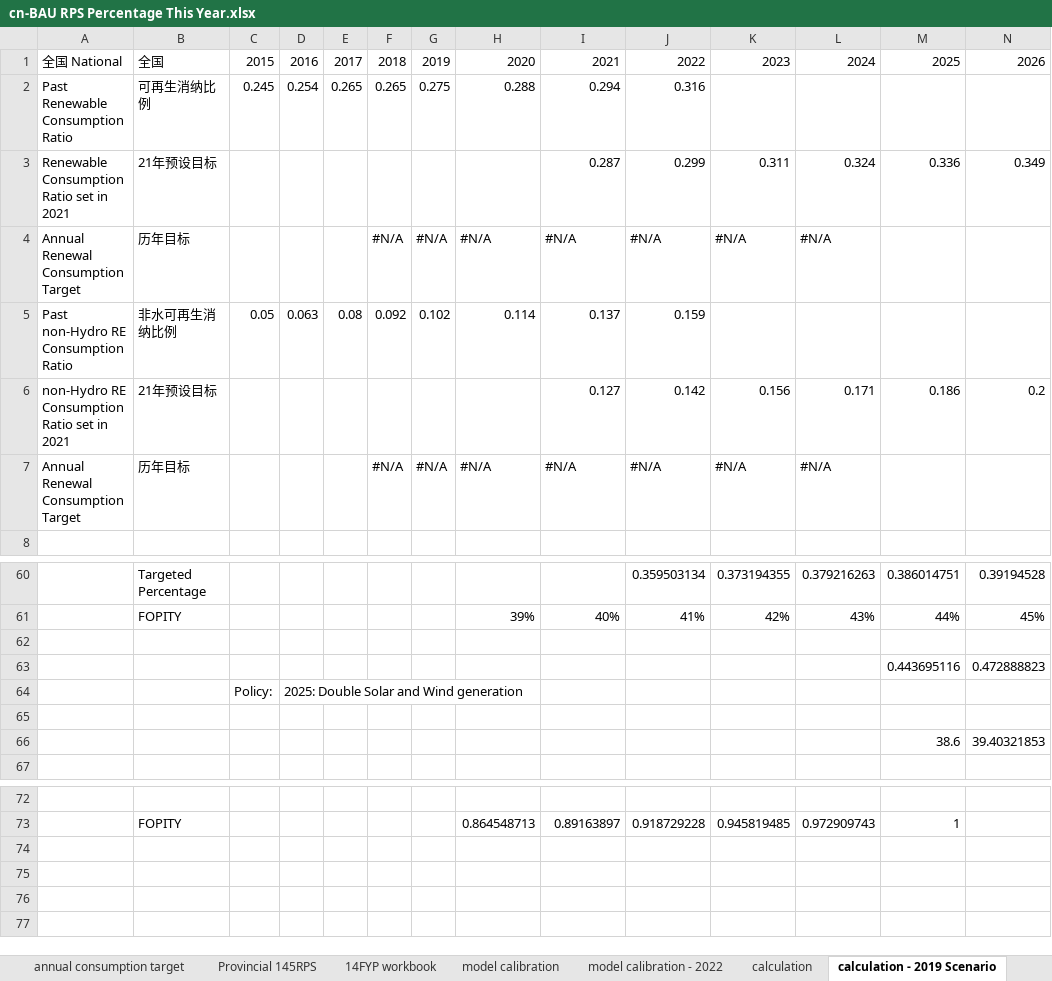
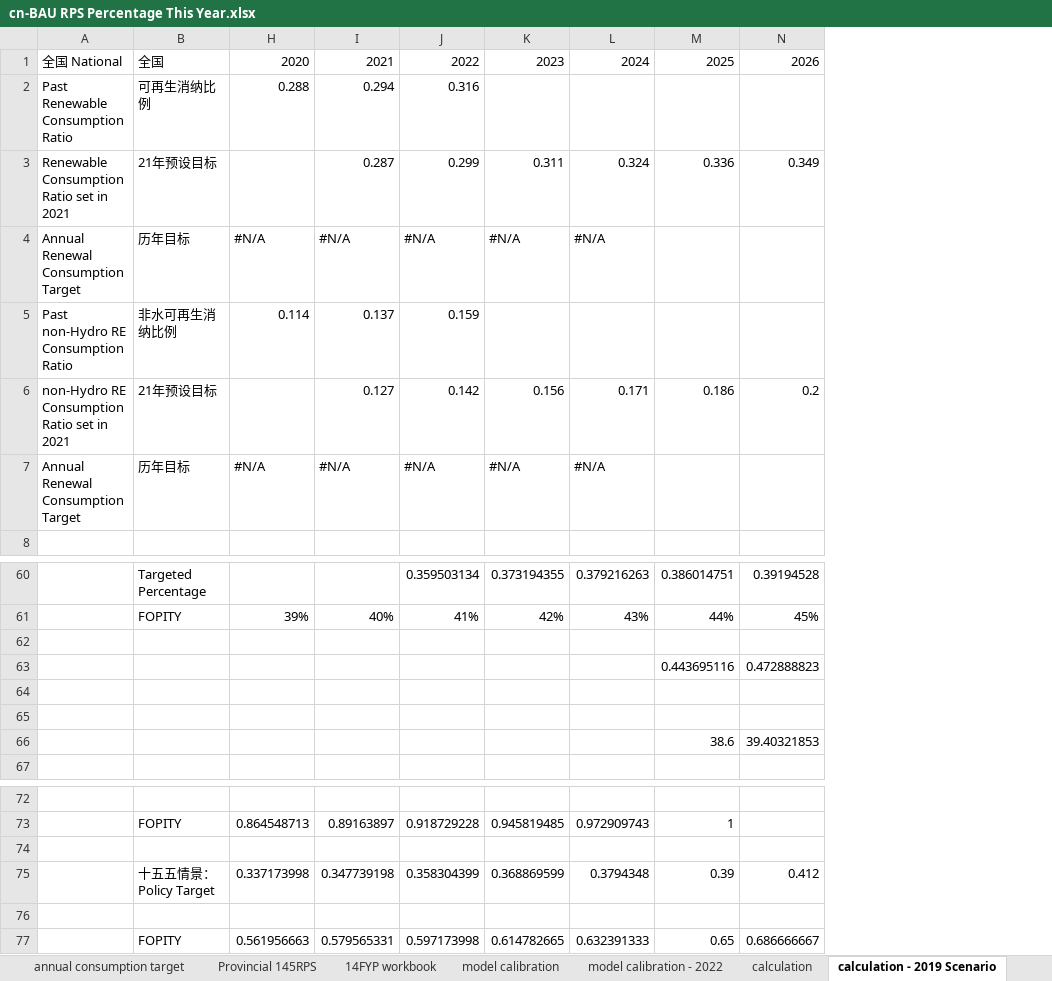
Before and after one commit to Smart-Trans/eps-china2019-smart-trans, an Excel workbook: InputData/elec/BRPSPTY/cn-BAU RPS Percentage This Year.xlsx, sheet calculation - 2019 Scenario, drawn as a sheet; only a part is shown, gaps mark what is left out; values as stored, in another font and other column widths than the file's, no cell formats; charts and pictures and conditional formats not drawn; removed rows and columns are numbered as before the commit, all else as after; rows hold the shown columns only; the diff names each change by its address in the sheet, - before the commit and + after, or states it on an @@ line.

```diff
--- a/InputData/elec/BRPSPTY/cn-BAU RPS Percentage This Year.xlsx (sheet calculation - 2019 Scenario)
+++ b/InputData/elec/BRPSPTY/cn-BAU RPS Percentage This Year.xlsx (sheet calculation - 2019 Scenario)
@@ column C hidden, rows 1-5: 2015 | 0.245 |  |  | 0.05; row 64: Policy: @@
@@ column D hidden, rows 1-5: 2016 | 0.254 |  |  | 0.063; row 64: 2025: Double Solar and Wind generation @@
@@ column E hidden, rows 1-5: 2017 | 0.265 |  |  | 0.08 @@
@@ column F hidden, rows 1-7: 2018 | 0.265 |  | #N/A | 0.092 |  | #N/A @@
@@ column G hidden, rows 1-7: 2019 | 0.275 |  | #N/A | 0.102 |  | #N/A @@
-row 64:  |  | Policy: | 2025: Double Solar and Wind generation
+row 64: (empty)
+row 74: (empty)
+row 75:  | 十五五情景：Policy Target | 0.337173998 | 0.347739198 | 0.358304399 | 0.368869599 | 0.3794348 | 0.39 | 0.412
+row 76: (empty)
+row 77:  | FOPITY | 0.561956663 | 0.579565331 | 0.597173998 | 0.614782665 | 0.632391333 | 0.65 | 0.686666667
```
Also changed, not shown: cell formats, charts or pictures, InputData/elec/DRC/cn-Demand Response Capacity.xlsx, 6 other files.
